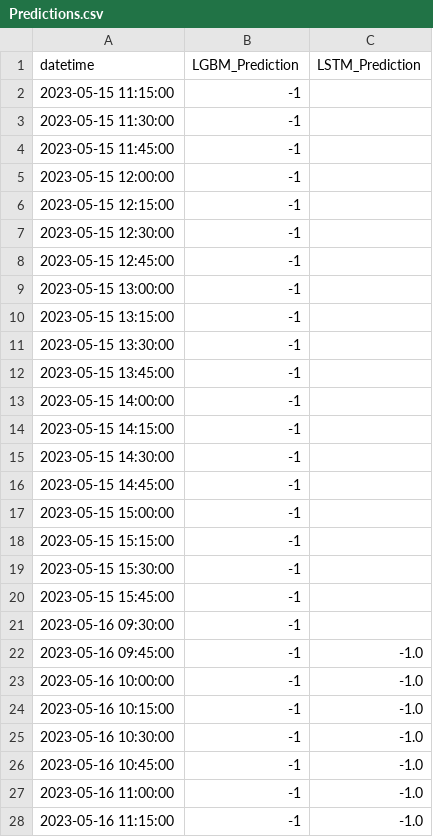
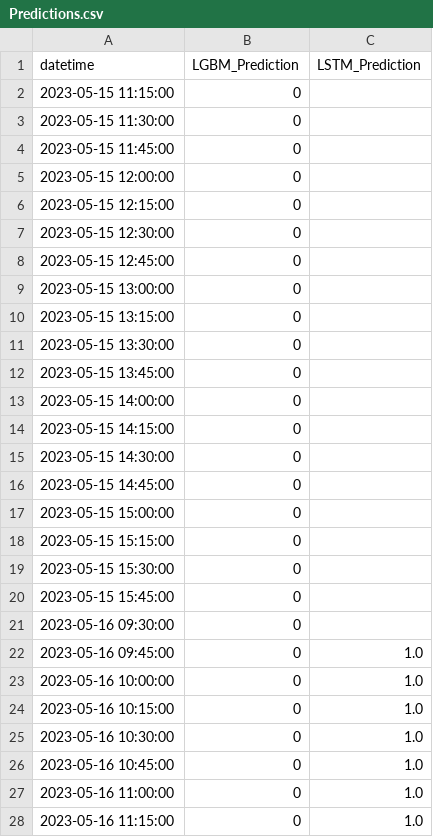
Before and after one commit to shell1610/Predictions, a CSV file: Predictions.csv, drawn as a sheet; only a part is shown; the diff covers the shown part only.

Commit message:
Update predictions file

```diff
--- a/Predictions.csv
+++ b/Predictions.csv
@@ -1,28 +1,28 @@
 datetime,LGBM_Prediction,LSTM_Prediction
-2023-05-15 11:15:00,-1,
-2023-05-15 11:30:00,-1,
-2023-05-15 11:45:00,-1,
-2023-05-15 12:00:00,-1,
-2023-05-15 12:15:00,-1,
-2023-05-15 12:30:00,-1,
-2023-05-15 12:45:00,-1,
-2023-05-15 13:00:00,-1,
-2023-05-15 13:15:00,-1,
-2023-05-15 13:30:00,-1,
-2023-05-15 13:45:00,-1,
-2023-05-15 14:00:00,-1,
-2023-05-15 14:15:00,-1,
-2023-05-15 14:30:00,-1,
-2023-05-15 14:45:00,-1,
-2023-05-15 15:00:00,-1,
-2023-05-15 15:15:00,-1,
-2023-05-15 15:30:00,-1,
-2023-05-15 15:45:00,-1,
-2023-05-16 09:30:00,-1,
-2023-05-16 09:45:00,-1,-1.0
-2023-05-16 10:00:00,-1,-1.0
-2023-05-16 10:15:00,-1,-1.0
-2023-05-16 10:30:00,-1,-1.0
-2023-05-16 10:45:00,-1,-1.0
-2023-05-16 11:00:00,-1,-1.0
-2023-05-16 11:15:00,-1,-1.0
+2023-05-15 11:15:00,0,
+2023-05-15 11:30:00,0,
+2023-05-15 11:45:00,0,
+2023-05-15 12:00:00,0,
+2023-05-15 12:15:00,0,
+2023-05-15 12:30:00,0,
+2023-05-15 12:45:00,0,
+2023-05-15 13:00:00,0,
+2023-05-15 13:15:00,0,
+2023-05-15 13:30:00,0,
+2023-05-15 13:45:00,0,
+2023-05-15 14:00:00,0,
+2023-05-15 14:15:00,0,
+2023-05-15 14:30:00,0,
+2023-05-15 14:45:00,0,
+2023-05-15 15:00:00,0,
+2023-05-15 15:15:00,0,
+2023-05-15 15:30:00,0,
+2023-05-15 15:45:00,0,
+2023-05-16 09:30:00,0,
+2023-05-16 09:45:00,0,1.0
+2023-05-16 10:00:00,0,1.0
+2023-05-16 10:15:00,0,1.0
+2023-05-16 10:30:00,0,1.0
+2023-05-16 10:45:00,0,1.0
+2023-05-16 11:00:00,0,1.0
+2023-05-16 11:15:00,0,1.0
```
Also changed, not shown: 88 edited cells elsewhere in this file.
